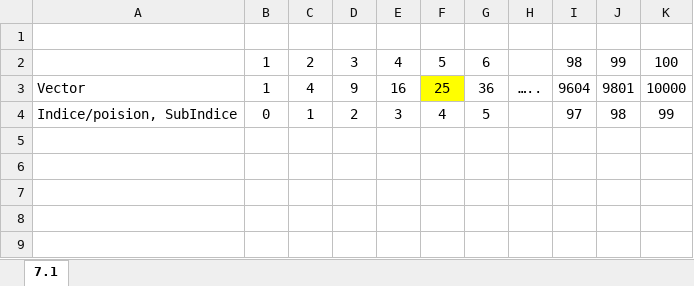
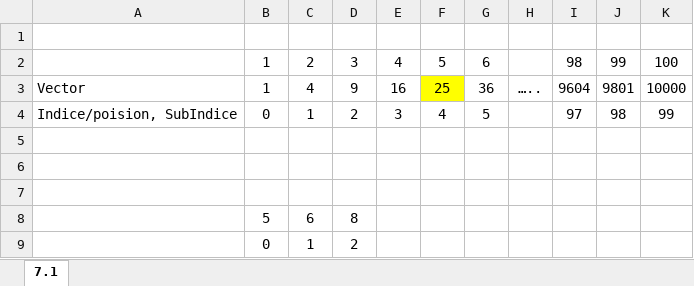
Before and after one commit to davidmp/FundamentosProgG2, an Excel workbook: ProyectoUPeUGUI/src/main/resources/ComprensionProblemas.xlsx, sheet 7.1, drawn as a sheet; values as stored, in another font and other column widths than the file's, no borders; the diff names each change by its address in the sheet, - before the commit and + after, or states it on an @@ line.

```diff
--- a/ProyectoUPeUGUI/src/main/resources/ComprensionProblemas.xlsx (sheet 7.1)
+++ b/ProyectoUPeUGUI/src/main/resources/ComprensionProblemas.xlsx (sheet 7.1)
+row 5: (empty)
+row 6: (empty)
+row 7: (empty)
+row 8:  | 5 | 6 | 8
+row 9:  | 0 | 1 | 2
```
Also changed, not shown: 1 other file.
